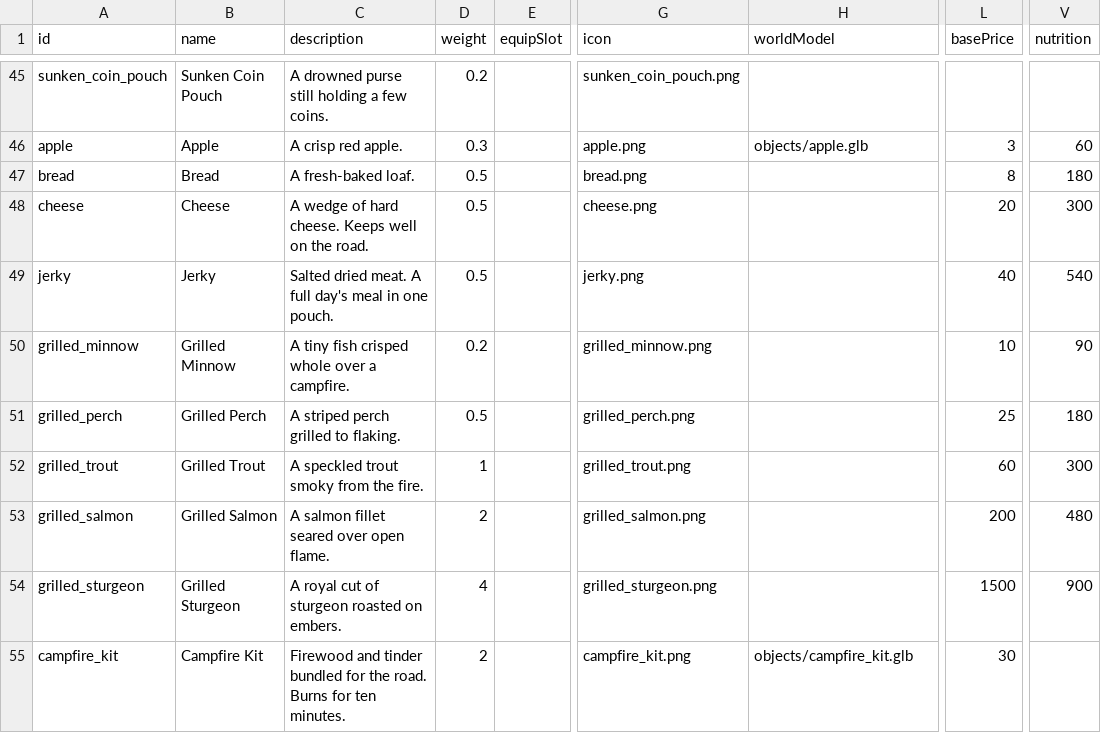
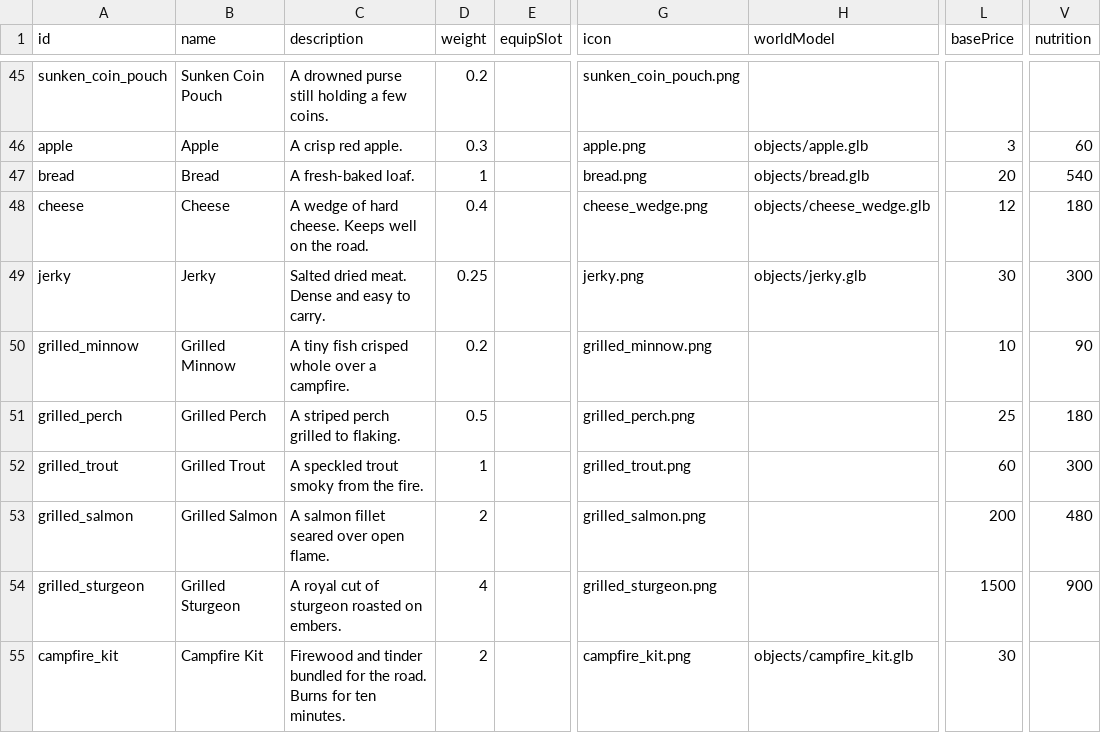
Before and after one commit to Julian-adv/OnlineRPG, a CSV file: data-src/items.csv, drawn as a sheet; only a part is shown, gaps mark what is left out; the diff names each change by its address in the sheet, - before the commit and + after, or states it on an @@ line.

```diff
--- a/data-src/items.csv
+++ b/data-src/items.csv
-D47 (weight): 0.5
+D47 (weight): 1
-H47 (worldModel): (empty)
+H47 (worldModel): objects/bread.glb
-L47 (basePrice): 8
+L47 (basePrice): 20
-V47 (nutrition): 180
+V47 (nutrition): 540
-D48 (weight): 0.5
+D48 (weight): 0.4
-G48 (icon): cheese.png
+G48 (icon): cheese_wedge.png
-H48 (worldModel): (empty)
+H48 (worldModel): objects/cheese_wedge.glb
-L48 (basePrice): 20
+L48 (basePrice): 12
-V48 (nutrition): 300
+V48 (nutrition): 180
-C49 (description): …dried meat. A full day's meal in one pouch.
+C49 (description): …dried meat. Dense and easy to carry.
-D49 (weight): 0.5
+D49 (weight): 0.25
-H49 (worldModel): (empty)
+H49 (worldModel): objects/jerky.glb
-L49 (basePrice): 40
+L49 (basePrice): 30
-V49 (nutrition): 540
+V49 (nutrition): 300
```
Also changed, not shown: 12 other files.
